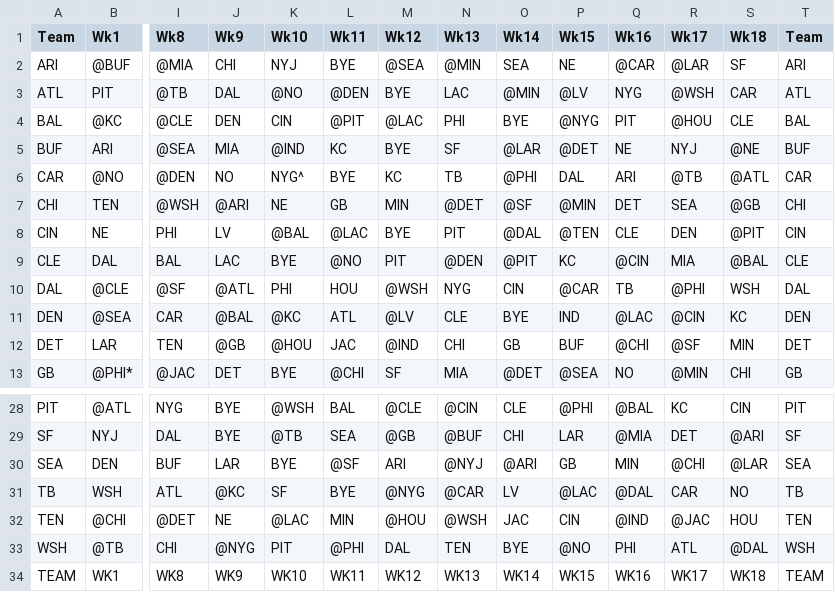
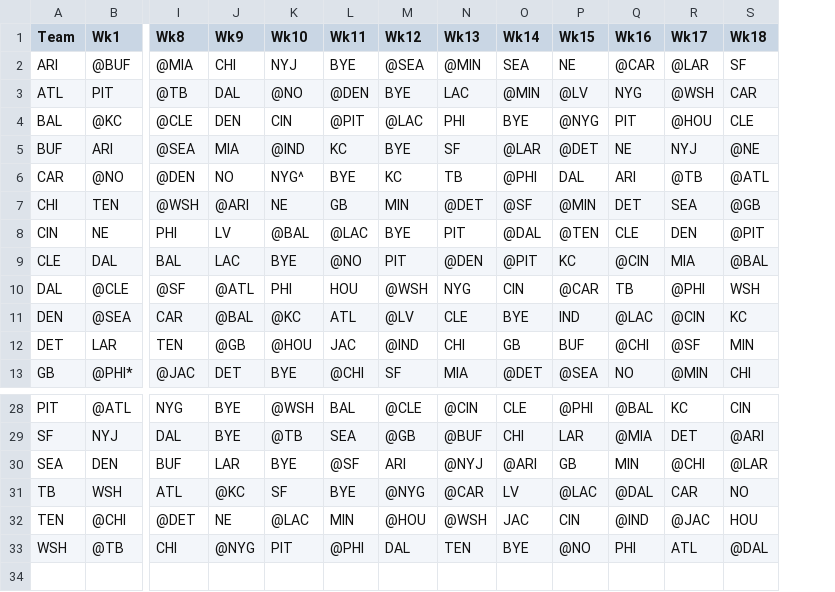
Before and after one commit to JeromeGolfWang/PickConsensus, a CSV file: NFL Schedule - Sheet1.csv, drawn as a sheet; only a part is shown, gaps mark what is left out; rows hold the shown columns only; the diff names each change by its address in the sheet, - before the commit and + after, or states it on an @@ line.

Commit message:
Update NFL Schedule - Sheet1.csv

```diff
--- a/NFL Schedule - Sheet1.csv
+++ b/NFL Schedule - Sheet1.csv
-column T (Team), rows 2-13: ARI | ATL | BAL | BUF | CAR | CHI | CIN | CLE | DAL | DEN | DET | GB; rows 28-33: PIT | SF | SEA | TB | TEN | WSH
-row 34: TEAM | WK1 | WK8 | WK9 | WK10 | WK11 | WK12 | WK13 | WK14 | WK15 | WK16 | WK17 | WK18 | TEAM
```
